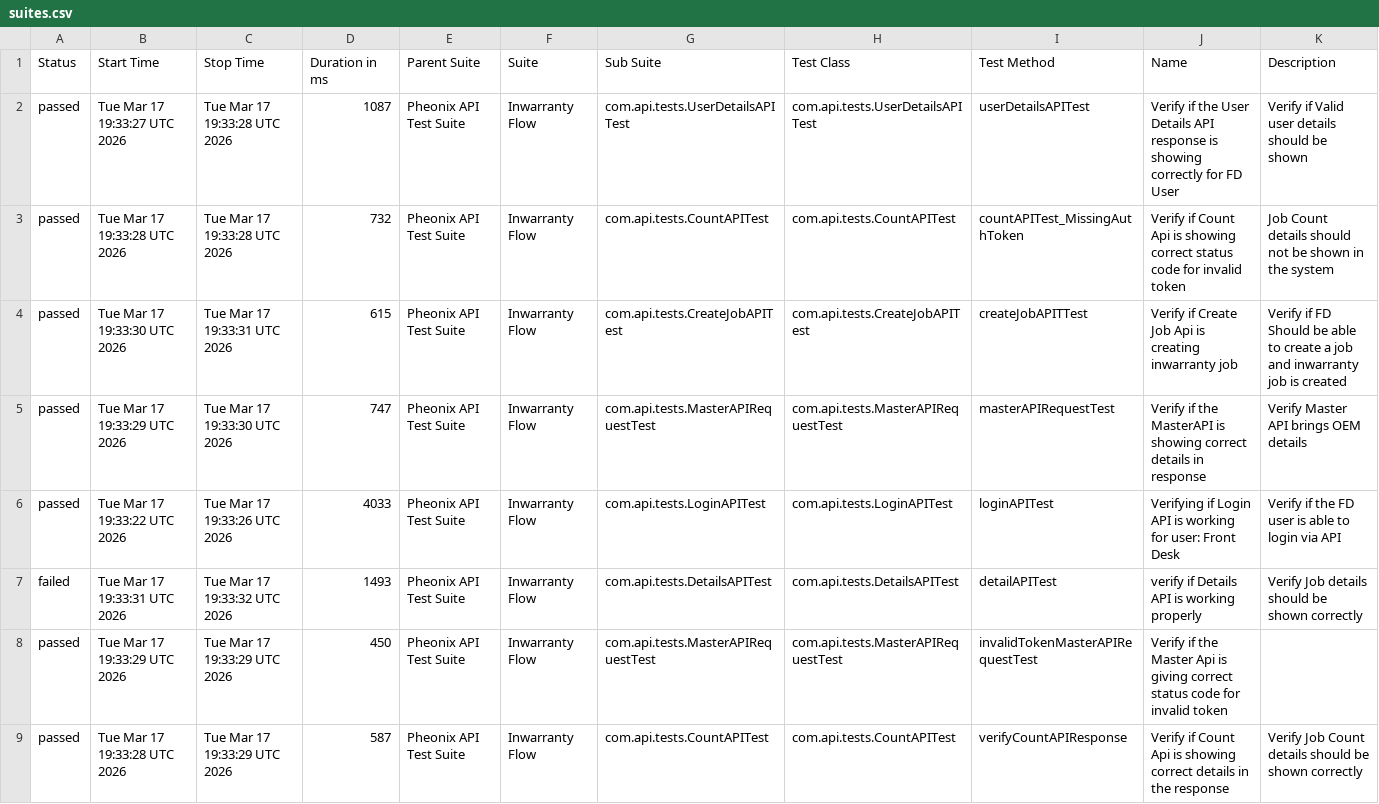
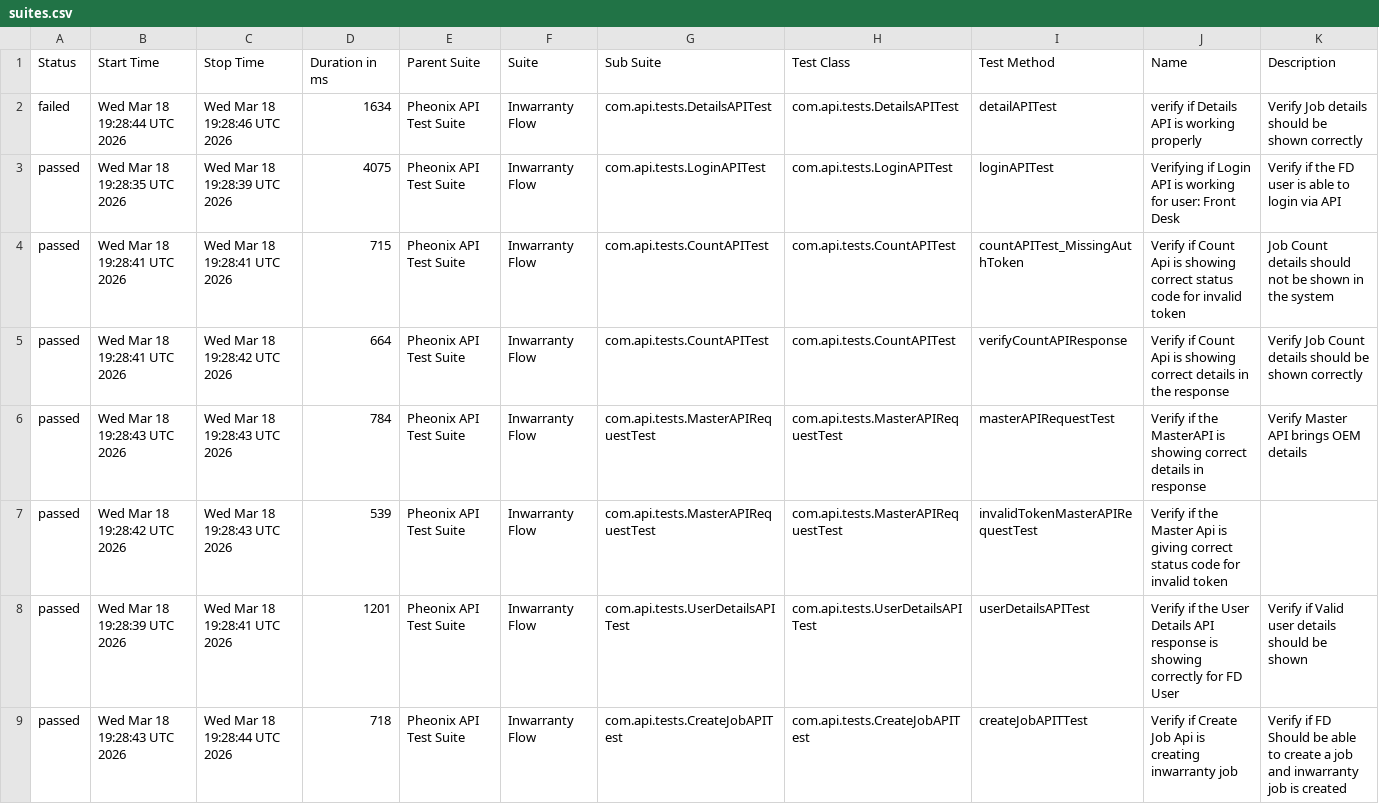
Before and after one commit to AnantKinlekar/PheonixTestAutomationFramework, a CSV file: data/suites.csv, drawn as a sheet.

```diff
--- a/data/suites.csv
+++ b/data/suites.csv
@@ -1,9 +1,9 @@
 "Status","Start Time","Stop Time","Duration in ms","Parent Suite","Suite","Sub Suite","Test Class","Test Method","Name","Description"
-"passed","Tue Mar 17 19:33:27 UTC 2026","Tue Mar 17 19:33:28 UTC 2026","1087","Pheonix API Test Suite","Inwarranty Flow","com.api.tests.UserDetailsAPITest","com.api.tests.UserDetailsAPITest","userDetailsAPITest","Verify if the User Details API response is showing correctly for FD User","Verify if Valid user details should be shown"
-"passed","Tue Mar 17 19:33:28 UTC 2026","Tue Mar 17 19:33:28 UTC 2026","732","Pheonix API Test Suite","Inwarranty Flow","com.api.tests.CountAPITest","com.api.tests.CountAPITest","countAPITest_MissingAuthToken","Verify if Count Api is showing correct status code for invalid token","Job Count details should not be shown in the system"
-"passed","Tue Mar 17 19:33:30 UTC 2026","Tue Mar 17 19:33:31 UTC 2026","615","Pheonix API Test Suite","Inwarranty Flow","com.api.tests.CreateJobAPITest","com.api.tests.CreateJobAPITest","createJobAPITTest","Verify if Create Job Api is creating inwarranty job","Verify if FD Should be able to create a job and inwarranty job is created"
-"passed","Tue Mar 17 19:33:29 UTC 2026","Tue Mar 17 19:33:30 UTC 2026","747","Pheonix API Test Suite","Inwarranty Flow","com.api.tests.MasterAPIRequestTest","com.api.tests.MasterAPIRequestTest","masterAPIRequestTest","Verify if the MasterAPI is showing correct details in response","Verify Master API brings OEM details"
-"passed","Tue Mar 17 19:33:22 UTC 2026","Tue Mar 17 19:33:26 UTC 2026","4033","Pheonix API Test Suite","Inwarranty Flow","com.api.tests.LoginAPITest","com.api.tests.LoginAPITest","loginAPITest","Verifying if Login API is working for user: Front Desk","Verify if the FD user is able to login via API"
-"failed","Tue Mar 17 19:33:31 UTC 2026","Tue Mar 17 19:33:32 UTC 2026","1493","Pheonix API Test Suite","Inwarranty Flow","com.api.tests.DetailsAPITest","com.api.tests.DetailsAPITest","detailAPITest","verify if Details API is working properly","Verify Job details should be shown correctly"
-"passed","Tue Mar 17 19:33:29 UTC 2026","Tue Mar 17 19:33:29 UTC 2026","450","Pheonix API Test Suite","Inwarranty Flow","com.api.tests.MasterAPIRequestTest","com.api.tests.MasterAPIRequestTest","invalidTokenMasterAPIRequestTest","Verify if the Master Api is giving correct status code for invalid token",""
-"passed","Tue Mar 17 19:33:28 UTC 2026","Tue Mar 17 19:33:29 UTC 2026","587","Pheonix API Test Suite","Inwarranty Flow","com.api.tests.CountAPITest","com.api.tests.CountAPITest","verifyCountAPIResponse","Verify if Count Api is showing correct details in the response","Verify Job Count details should be shown correctly"
+"failed","Wed Mar 18 19:28:44 UTC 2026","Wed Mar 18 19:28:46 UTC 2026","1634","Pheonix API Test Suite","Inwarranty Flow","com.api.tests.DetailsAPITest","com.api.tests.DetailsAPITest","detailAPITest","verify if Details API is working properly","Verify Job details should be shown correctly"
+"passed","Wed Mar 18 19:28:35 UTC 2026","Wed Mar 18 19:28:39 UTC 2026","4075","Pheonix API Test Suite","Inwarranty Flow","com.api.tests.LoginAPITest","com.api.tests.LoginAPITest","loginAPITest","Verifying if Login API is working for user: Front Desk","Verify if the FD user is able to login via API"
+"passed","Wed Mar 18 19:28:41 UTC 2026","Wed Mar 18 19:28:41 UTC 2026","715","Pheonix API Test Suite","Inwarranty Flow","com.api.tests.CountAPITest","com.api.tests.CountAPITest","countAPITest_MissingAuthToken","Verify if Count Api is showing correct status code for invalid token","Job Count details should not be shown in the system"
+"passed","Wed Mar 18 19:28:41 UTC 2026","Wed Mar 18 19:28:42 UTC 2026","664","Pheonix API Test Suite","Inwarranty Flow","com.api.tests.CountAPITest","com.api.tests.CountAPITest","verifyCountAPIResponse","Verify if Count Api is showing correct details in the response","Verify Job Count details should be shown correctly"
+"passed","Wed Mar 18 19:28:43 UTC 2026","Wed Mar 18 19:28:43 UTC 2026","784","Pheonix API Test Suite","Inwarranty Flow","com.api.tests.MasterAPIRequestTest","com.api.tests.MasterAPIRequestTest","masterAPIRequestTest","Verify if the MasterAPI is showing correct details in response","Verify Master API brings OEM details"
+"passed","Wed Mar 18 19:28:42 UTC 2026","Wed Mar 18 19:28:43 UTC 2026","539","Pheonix API Test Suite","Inwarranty Flow","com.api.tests.MasterAPIRequestTest","com.api.tests.MasterAPIRequestTest","invalidTokenMasterAPIRequestTest","Verify if the Master Api is giving correct status code for invalid token",""
+"passed","Wed Mar 18 19:28:39 UTC 2026","Wed Mar 18 19:28:41 UTC 2026","1201","Pheonix API Test Suite","Inwarranty Flow","com.api.tests.UserDetailsAPITest","com.api.tests.UserDetailsAPITest","userDetailsAPITest","Verify if the User Details API response is showing correctly for FD User","Verify if Valid user details should be shown"
+"passed","Wed Mar 18 19:28:43 UTC 2026","Wed Mar 18 19:28:44 UTC 2026","718","Pheonix API Test Suite","Inwarranty Flow","com.api.tests.CreateJobAPITest","com.api.tests.CreateJobAPITest","createJobAPITTest","Verify if Create Job Api is creating inwarranty job","Verify if FD Should be able to create a job and inwarranty job is created"
```
Also changed, not shown: data/behaviors.csv, 52 other files.
